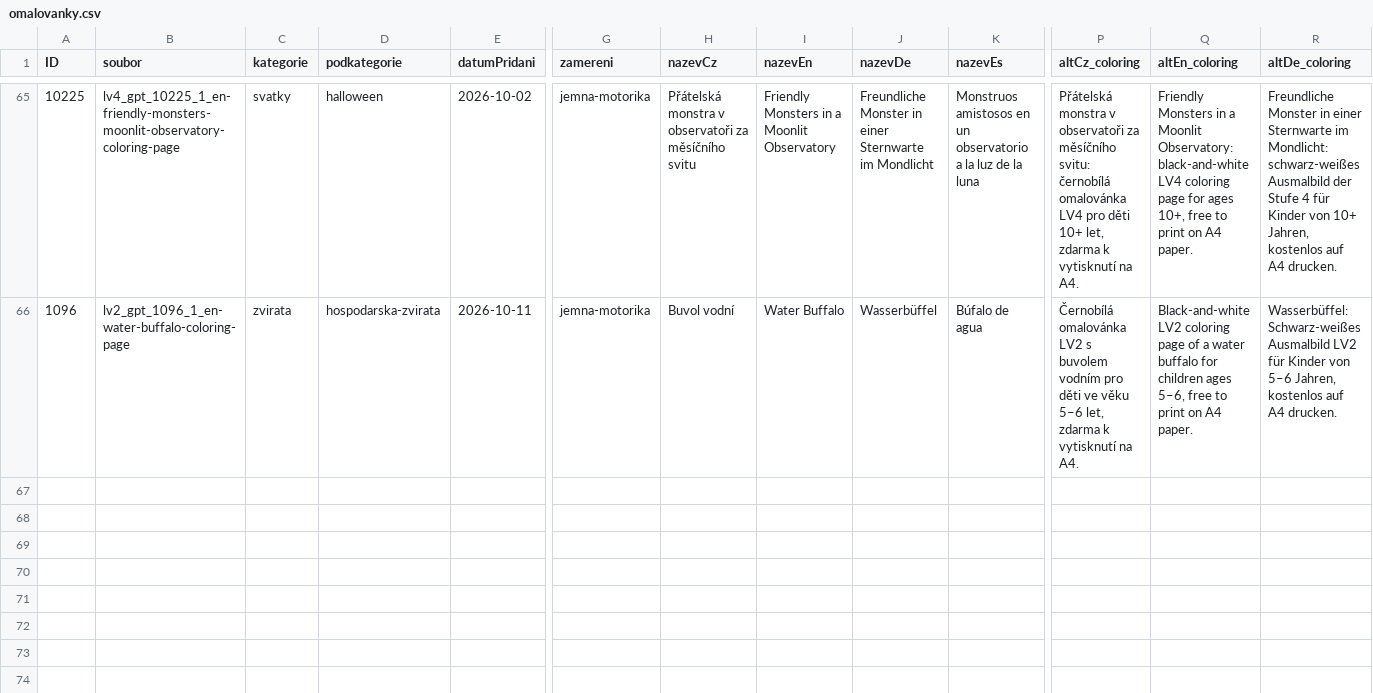
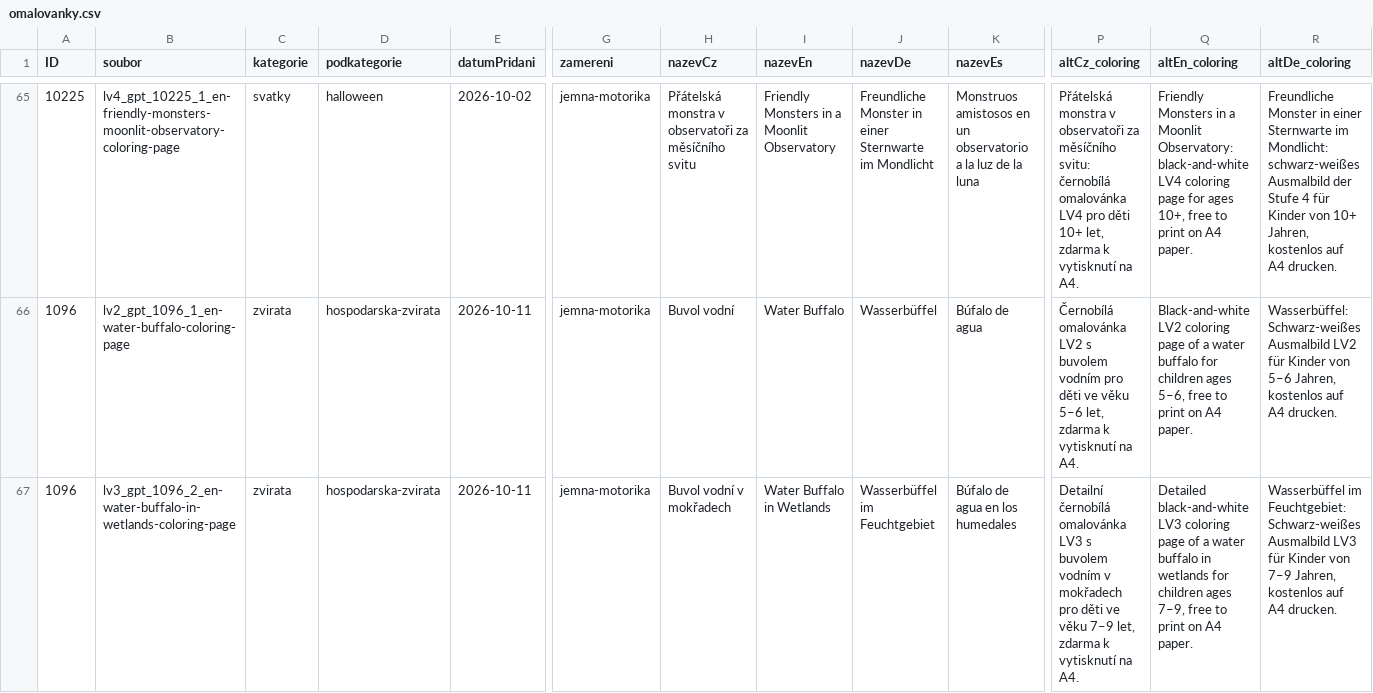
Before and after one commit to Vinmatweb/worldforkids, a CSV file: assets/data/omalovanky.csv, drawn as a sheet; only a part is shown, gaps mark what is left out; rows hold the shown columns only; the diff names each change by its address in the sheet, - before the commit and + after, or states it on an @@ line.

Commit message:
Publish Water Buffalo in Wetlands LV3 coloring page

```diff
--- a/assets/data/omalovanky.csv
+++ b/assets/data/omalovanky.csv
+row 67: 1096 | lv3_gpt_1096_2_en-water-buffalo-in-wetlands-coloring-page | zvirata | hospodarska-zvirata | 2026-10-11 | jemna-motorika | Buvol vodní v mokřadech | Water Buffalo in Wetlands | Wasserbüffel im Feuchtgebiet | Búfalo de agua en los humedales | Detailní černobílá omalovánka LV3 s buvolem vodním v mokřadech pro děti ve věku 7–9 let, zdarma k vytisknutí na A4. | Detailed black-and-white LV3 coloring page of a water buffalo in wetlands for children ages 7–9, free to print on A4 paper. | Wasserbüffel im Feuchtgebiet: Schwarz-weißes Ausmalbild LV3 für Kinder von 7–9 Jahren, kostenlos auf A4 drucken.
```
